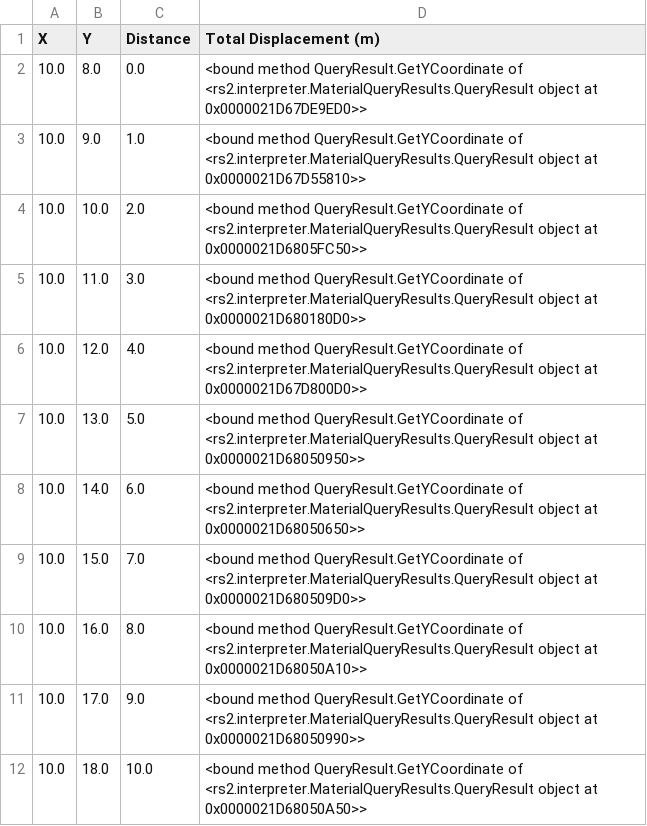
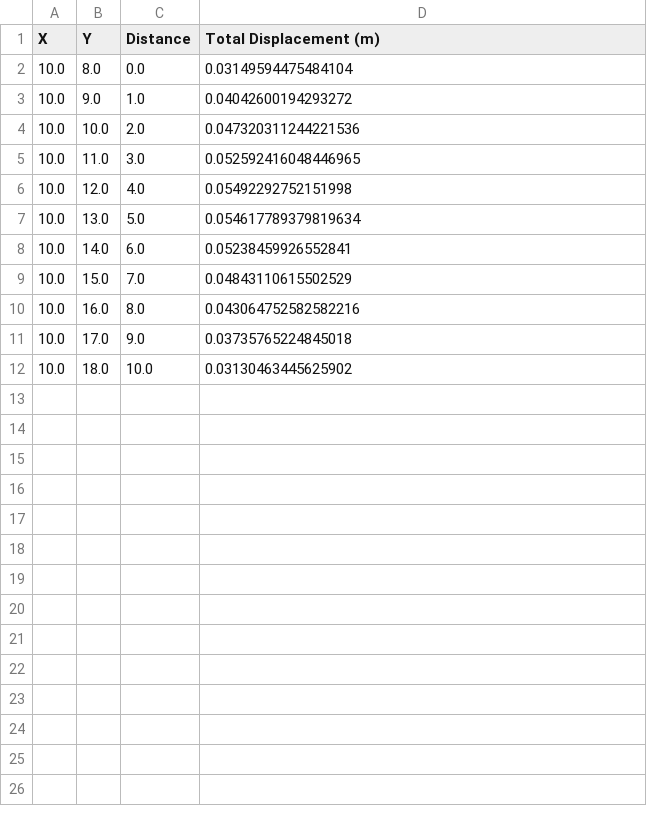
Before and after one commit to Rocscience/rs2-scripting, a CSV file: examples/Anchored Sheet Pile Wall/results/material queries_total disp at stage 5.csv, drawn as a sheet.

```diff
--- a/examples/Anchored Sheet Pile Wall/results/material queries_total disp at stage 5.csv
+++ b/examples/Anchored Sheet Pile Wall/results/material queries_total disp at stage 5.csv
@@ -1,12 +1,12 @@
 X,Y,Distance,Total Displacement (m)
-10.0,8.0,0.0,<bound method QueryResult.GetYCoordinate of <rs2.interpreter.MaterialQueryResults.QueryResult object at 0x0000021D67DE9ED0>>
-10.0,9.0,1.0,<bound method QueryResult.GetYCoordinate of <rs2.interpreter.MaterialQueryResults.QueryResult object at 0x0000021D67D55810>>
-10.0,10.0,2.0,<bound method QueryResult.GetYCoordinate of <rs2.interpreter.MaterialQueryResults.QueryResult object at 0x0000021D6805FC50>>
-10.0,11.0,3.0,<bound method QueryResult.GetYCoordinate of <rs2.interpreter.MaterialQueryResults.QueryResult object at 0x0000021D680180D0>>
-10.0,12.0,4.0,<bound method QueryResult.GetYCoordinate of <rs2.interpreter.MaterialQueryResults.QueryResult object at 0x0000021D67D800D0>>
-10.0,13.0,5.0,<bound method QueryResult.GetYCoordinate of <rs2.interpreter.MaterialQueryResults.QueryResult object at 0x0000021D68050950>>
-10.0,14.0,6.0,<bound method QueryResult.GetYCoordinate of <rs2.interpreter.MaterialQueryResults.QueryResult object at 0x0000021D68050650>>
-10.0,15.0,7.0,<bound method QueryResult.GetYCoordinate of <rs2.interpreter.MaterialQueryResults.QueryResult object at 0x0000021D680509D0>>
-10.0,16.0,8.0,<bound method QueryResult.GetYCoordinate of <rs2.interpreter.MaterialQueryResults.QueryResult object at 0x0000021D68050A10>>
-10.0,17.0,9.0,<bound method QueryResult.GetYCoordinate of <rs2.interpreter.MaterialQueryResults.QueryResult object at 0x0000021D68050990>>
-10.0,18.0,10.0,<bound method QueryResult.GetYCoordinate of <rs2.interpreter.MaterialQueryResults.QueryResult object at 0x0000021D68050A50>>
+10.0,8.0,0.0,0.03149594475484104
+10.0,9.0,1.0,0.04042600194293272
+10.0,10.0,2.0,0.047320311244221536
+10.0,11.0,3.0,0.052592416048446965
+10.0,12.0,4.0,0.05492292752151998
+10.0,13.0,5.0,0.054617789379819634
+10.0,14.0,6.0,0.05238459926552841
+10.0,15.0,7.0,0.04843110615502529
+10.0,16.0,8.0,0.043064752582582216
+10.0,17.0,9.0,0.03735765224845018
+10.0,18.0,10.0,0.03130463445625902
```
Also changed, not shown: examples/Anchored Sheet Pile Wall/results/liner results at stage 5.csv, 1 other file.
